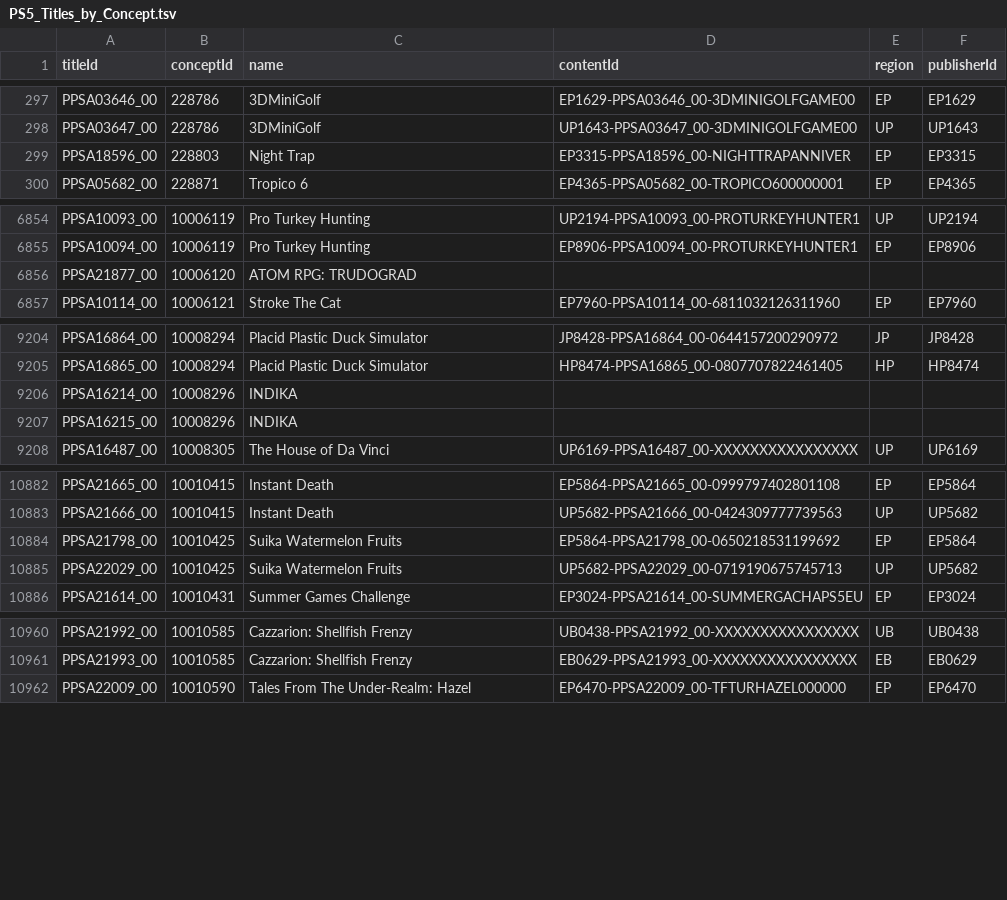
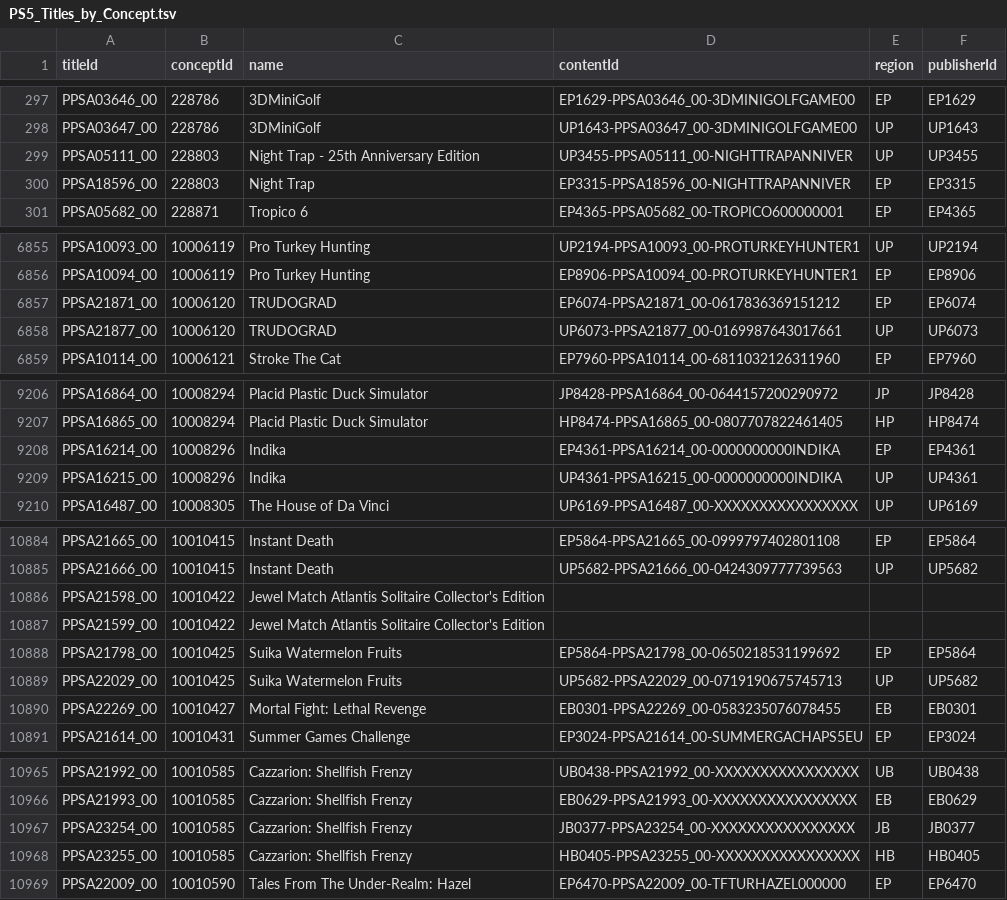
Before and after one commit to andshrew/PlayStation-Titles, a TSV file: PS5_Titles_by_Concept.tsv, drawn as a sheet; only a part is shown, gaps mark what is left out; the diff covers the shown part only.

```diff
--- a/PS5_Titles_by_Concept.tsv
+++ b/PS5_Titles_by_Concept.tsv
@@ -298,2 +298,3 @@ PPSA03646_00	228786	3DMiniGolf	EP1629-PPSA03646_00-3DMINIGOLFGAME00	EP	EP1629
 PPSA03647_00	228786	3DMiniGolf	UP1643-PPSA03647_00-3DMINIGOLFGAME00	UP	UP1643
+PPSA05111_00	228803	Night Trap - 25th Anniversary Edition	UP3455-PPSA05111_00-NIGHTTRAPANNIVER	UP	UP3455
 PPSA18596_00	228803	Night Trap	EP3315-PPSA18596_00-NIGHTTRAPANNIVER	EP	EP3315
@@ -6855,3 +6856,4 @@ PPSA10093_00	10006119	Pro Turkey Hunting	UP2194-PPSA10093_00-PROTURKEYHUNTER1	UP
 PPSA10094_00	10006119	Pro Turkey Hunting	EP8906-PPSA10094_00-PROTURKEYHUNTER1	EP	EP8906
-PPSA21877_00	10006120	ATOM RPG: TRUDOGRAD			
+PPSA21871_00	10006120	TRUDOGRAD	EP6074-PPSA21871_00-0617836369151212	EP	EP6074
+PPSA21877_00	10006120	TRUDOGRAD	UP6073-PPSA21877_00-0169987643017661	UP	UP6073
 PPSA10114_00	10006121	Stroke The Cat	EP7960-PPSA10114_00-6811032126311960	EP	EP7960
@@ -9205,4 +9207,4 @@ PPSA16864_00	10008294	Placid Plastic Duck Simulator	JP8428-PPSA16864_00-06441572
 PPSA16865_00	10008294	Placid Plastic Duck Simulator	HP8474-PPSA16865_00-0807707822461405	HP	HP8474
-PPSA16214_00	10008296	INDIKA			
-PPSA16215_00	10008296	INDIKA			
+PPSA16214_00	10008296	Indika	EP4361-PPSA16214_00-0000000000INDIKA	EP	EP4361
+PPSA16215_00	10008296	Indika	UP4361-PPSA16215_00-0000000000INDIKA	UP	UP4361
 PPSA16487_00	10008305	The House of Da Vinci	UP6169-PPSA16487_00-XXXXXXXXXXXXXXXX	UP	UP6169
@@ -10883,4 +10885,7 @@ PPSA21665_00	10010415	Instant Death	EP5864-PPSA21665_00-0999797402801108	EP	EP58
 PPSA21666_00	10010415	Instant Death	UP5682-PPSA21666_00-0424309777739563	UP	UP5682
+PPSA21598_00	10010422	Jewel Match Atlantis Solitaire Collector's Edition			
+PPSA21599_00	10010422	Jewel Match Atlantis Solitaire Collector's Edition			
 PPSA21798_00	10010425	Suika Watermelon Fruits	EP5864-PPSA21798_00-0650218531199692	EP	EP5864
 PPSA22029_00	10010425	Suika Watermelon Fruits	UP5682-PPSA22029_00-0719190675745713	UP	UP5682
+PPSA22269_00	10010427	Mortal Fight: Lethal Revenge	EB0301-PPSA22269_00-0583235076078455	EB	EB0301
 PPSA21614_00	10010431	Summer Games Challenge	EP3024-PPSA21614_00-SUMMERGACHAPS5EU	EP	EP3024
@@ -10961,2 +10966,4 @@ PPSA21992_00	10010585	Cazzarion: Shellfish Frenzy	UB0438-PPSA21992_00-XXXXXXXXXX
 PPSA21993_00	10010585	Cazzarion: Shellfish Frenzy	EB0629-PPSA21993_00-XXXXXXXXXXXXXXXX	EB	EB0629
+PPSA23254_00	10010585	Cazzarion: Shellfish Frenzy	JB0377-PPSA23254_00-XXXXXXXXXXXXXXXX	JB	JB0377
+PPSA23255_00	10010585	Cazzarion: Shellfish Frenzy	HB0405-PPSA23255_00-XXXXXXXXXXXXXXXX	HB	HB0405
 PPSA22009_00	10010590	Tales From The Under-Realm: Hazel	EP6470-PPSA22009_00-TFTURHAZEL000000	EP	EP6470
```
Also changed, not shown: 1 added row and 10 edited cells elsewhere in this file, PS5_Titles.tsv, PS5_Titles_by_Name.tsv, 29 other files.
